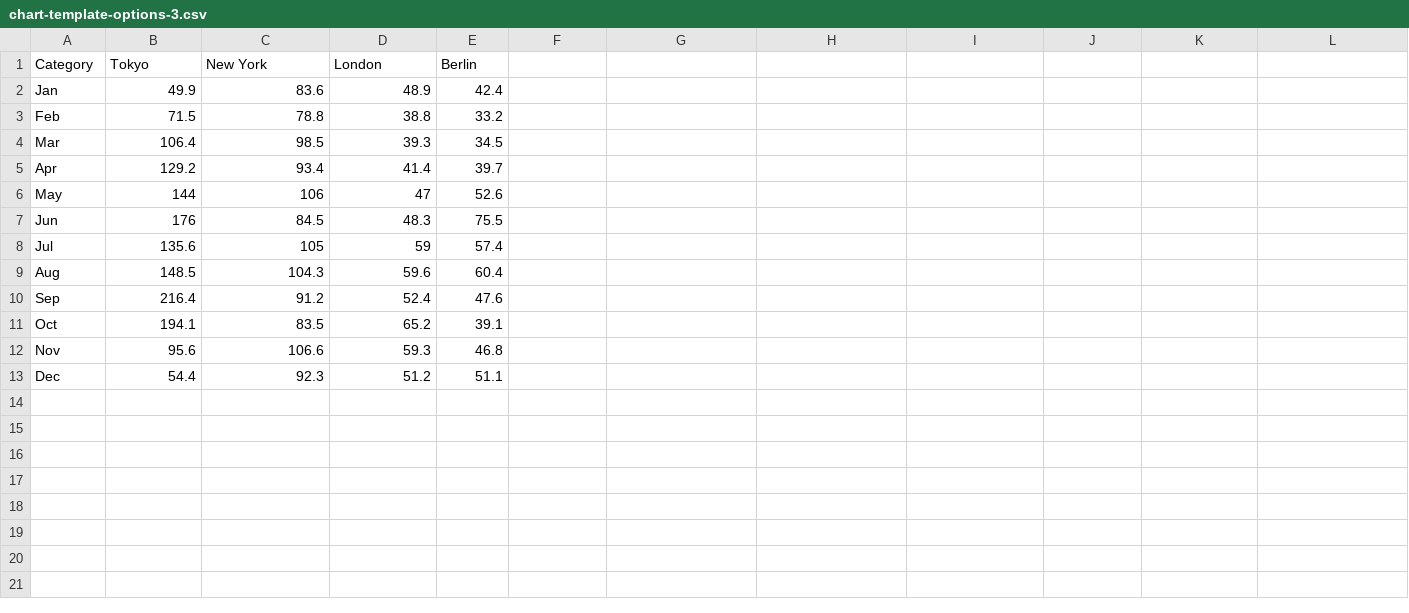
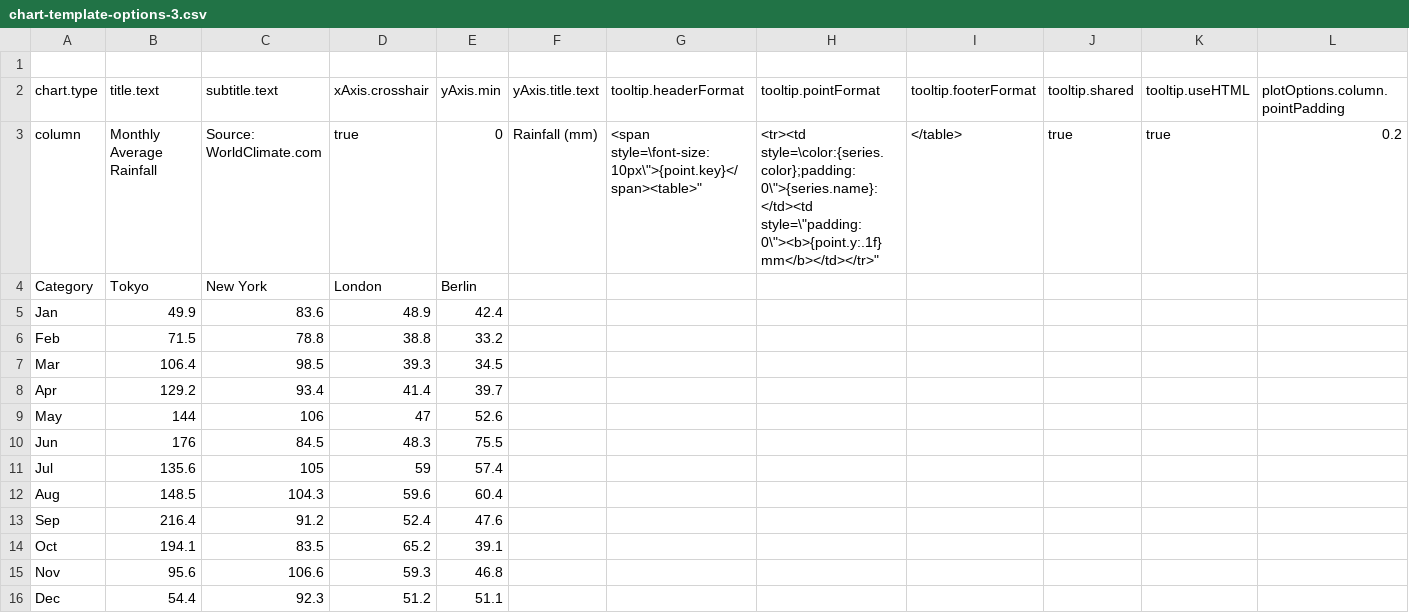
Before and after one commit to avtzis/ntua-mycharts, a CSV file: server/data/chart-template-options-3.csv, drawn as a sheet; only a part is shown; rows hold the shown columns only; the diff names each change by its address in the sheet, - before the commit and + after, or states it on an @@ line.

Commit message:
Some CSV templates

```diff
--- a/server/data/chart-template-options-3.csv
+++ b/server/data/chart-template-options-3.csv
+row 1: (empty)
+row 2: chart.type | title.text | subtitle.text | xAxis.crosshair | yAxis.min | yAxis.title.text | tooltip.headerFormat | tooltip.pointFormat | tooltip.footerFormat | tooltip.shared | tooltip.useHTML | plotOptions.column.pointPadding
+row 3: column | Monthly Average Rainfall | Source: WorldClimate.com | true | 0 | Rainfall (mm) | <span style=\font-size:10px\">{point.key}</span><table>" | <tr><td style=\color:{series.color};padding:0\">{series.name}: </td><td style=\"padding:0\"><b>{point.y:.1f} mm</b></td></tr>" | </table> | true | true | 0.2
```
Also changed, not shown: server/data/chart-template-options-5.csv, server/data/chart-template-options-7.csv, 5 other files.
